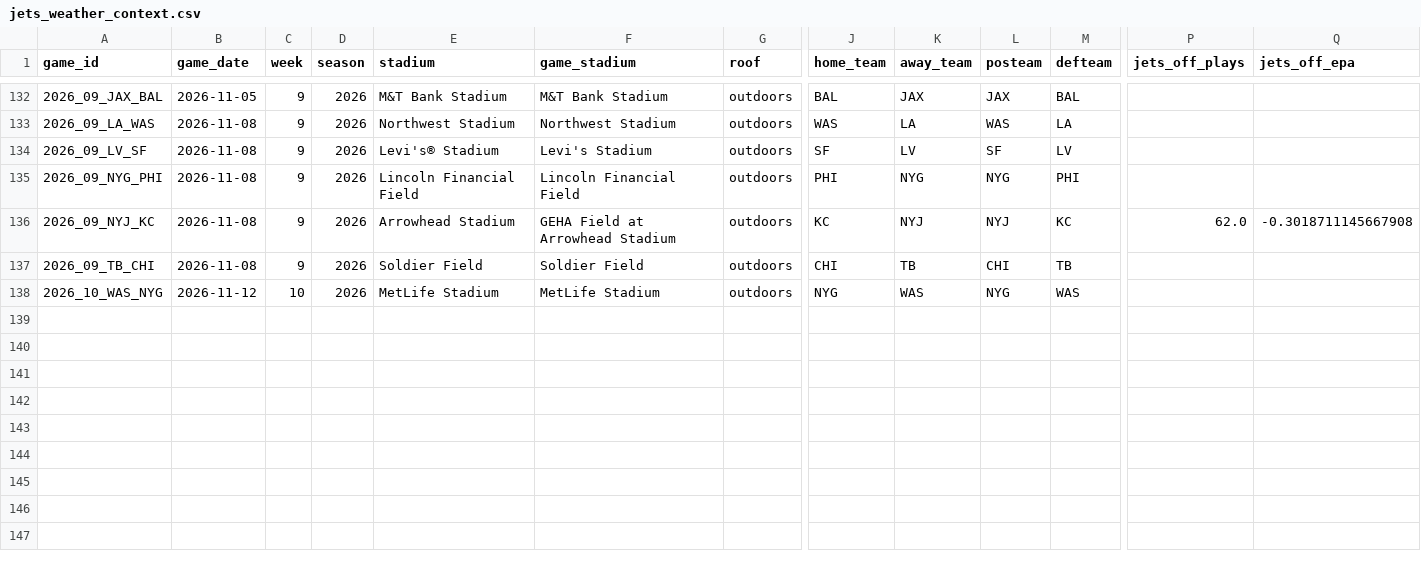
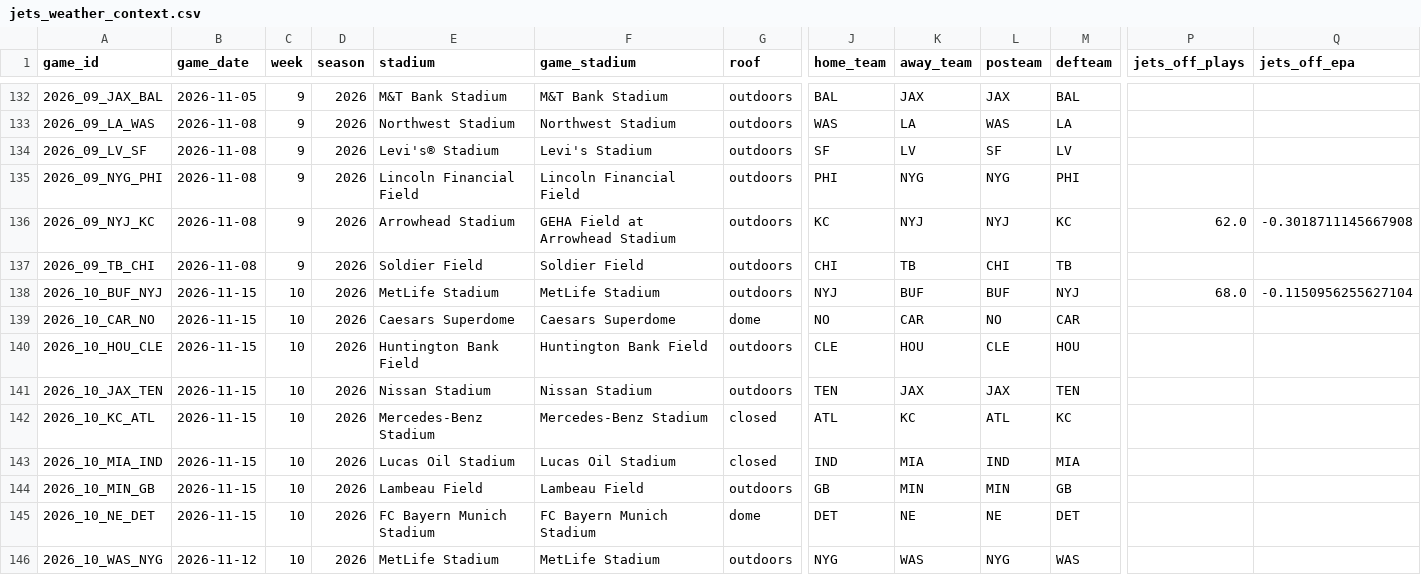
Before and after one commit to Fixedwing801/jets-performance-dashboard-2026, a CSV file: data/jets_weather_context.csv, drawn as a sheet; only a part is shown, gaps mark what is left out; rows hold the shown columns only; the diff names each change by its address in the sheet, - before the commit and + after, or states it on an @@ line.

```diff
--- a/data/jets_weather_context.csv
+++ b/data/jets_weather_context.csv
+row 138: 2026_10_BUF_NYJ | 2026-11-15 | 10 | 2026 | MetLife Stadium | MetLife Stadium | outdoors | NYJ | BUF | BUF | NYJ | 68.0 | -0.1150956255627104
+row 139: 2026_10_CAR_NO | 2026-11-15 | 10 | 2026 | Caesars Superdome | Caesars Superdome | dome | NO | CAR | NO | CAR
+row 140: 2026_10_HOU_CLE | 2026-11-15 | 10 | 2026 | Huntington Bank Field | Huntington Bank Field | outdoors | CLE | HOU | CLE | HOU
+row 141: 2026_10_JAX_TEN | 2026-11-15 | 10 | 2026 | Nissan Stadium | Nissan Stadium | outdoors | TEN | JAX | JAX | TEN
+row 142: 2026_10_KC_ATL | 2026-11-15 | 10 | 2026 | Mercedes-Benz Stadium | Mercedes-Benz Stadium | closed | ATL | KC | ATL | KC
+row 143: 2026_10_MIA_IND | 2026-11-15 | 10 | 2026 | Lucas Oil Stadium | Lucas Oil Stadium | closed | IND | MIA | IND | MIA
+row 144: 2026_10_MIN_GB | 2026-11-15 | 10 | 2026 | Lambeau Field | Lambeau Field | outdoors | GB | MIN | MIN | GB
+row 145: 2026_10_NE_DET | 2026-11-15 | 10 | 2026 | FC Bayern Munich Stadium | FC Bayern Munich Stadium | dome | DET | NE | NE | DET
```
Also changed, not shown: data/jets_defensive_player_weekly.csv, data/jets_player_weekly.csv, 32 other files.
